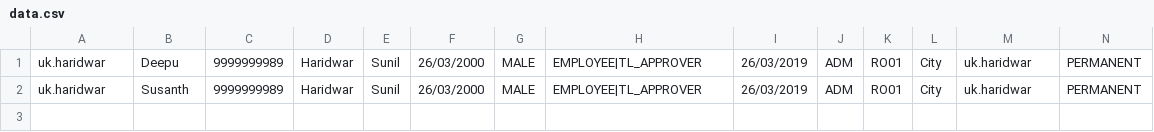
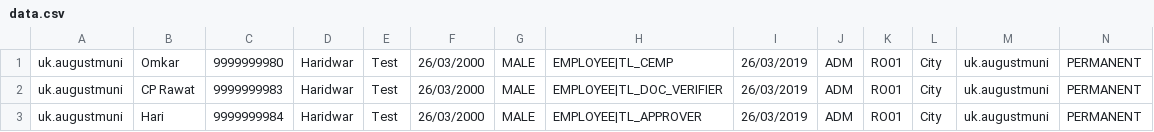
Before and after one commit to vikasbhandari1506/ukd-rainmaker-customization, a CSV file: CreateUsers/data.csv, drawn as a sheet; only a part is shown; addresses are those after the commit; rows hold the shown columns only; the diff names each change by its address in the sheet, - before the commit and + after, or states it on an @@ line.

Commit message:
Updated the create employee  script (#174)
* Updated the create employee  script

* Update Readme.md

* Update Readme.md

```diff
--- a/CreateUsers/data.csv
+++ b/CreateUsers/data.csv
-A1: uk.haridwar
+A1: uk.augustmuni
-B1: Deepu
+B1: Omkar
-C1: 9999999989
+C1: 9999999980
-E1: Sunil
+E1: Test
-H1: EMPLOYEE|TL_APPROVER
+H1: EMPLOYEE|TL_CEMP
-M1: uk.haridwar
+M1: uk.augustmuni
+row 2: uk.augustmuni | CP Rawat | 9999999983 | Haridwar | Test | 26/03/2000 | MALE | EMPLOYEE|TL_DOC_VERIFIER | 26/03/2019 | ADM | RO01 | City | uk.augustmuni | PERMANENT
-A3: uk.haridwar
+A3: uk.augustmuni
-B3: Susanth
+B3: Hari
-C3: 9999999989
+C3: 9999999984
-E3: Sunil
+E3: Test
-M3: uk.haridwar
+M3: uk.augustmuni
```
Also changed, not shown: 4 other files.
